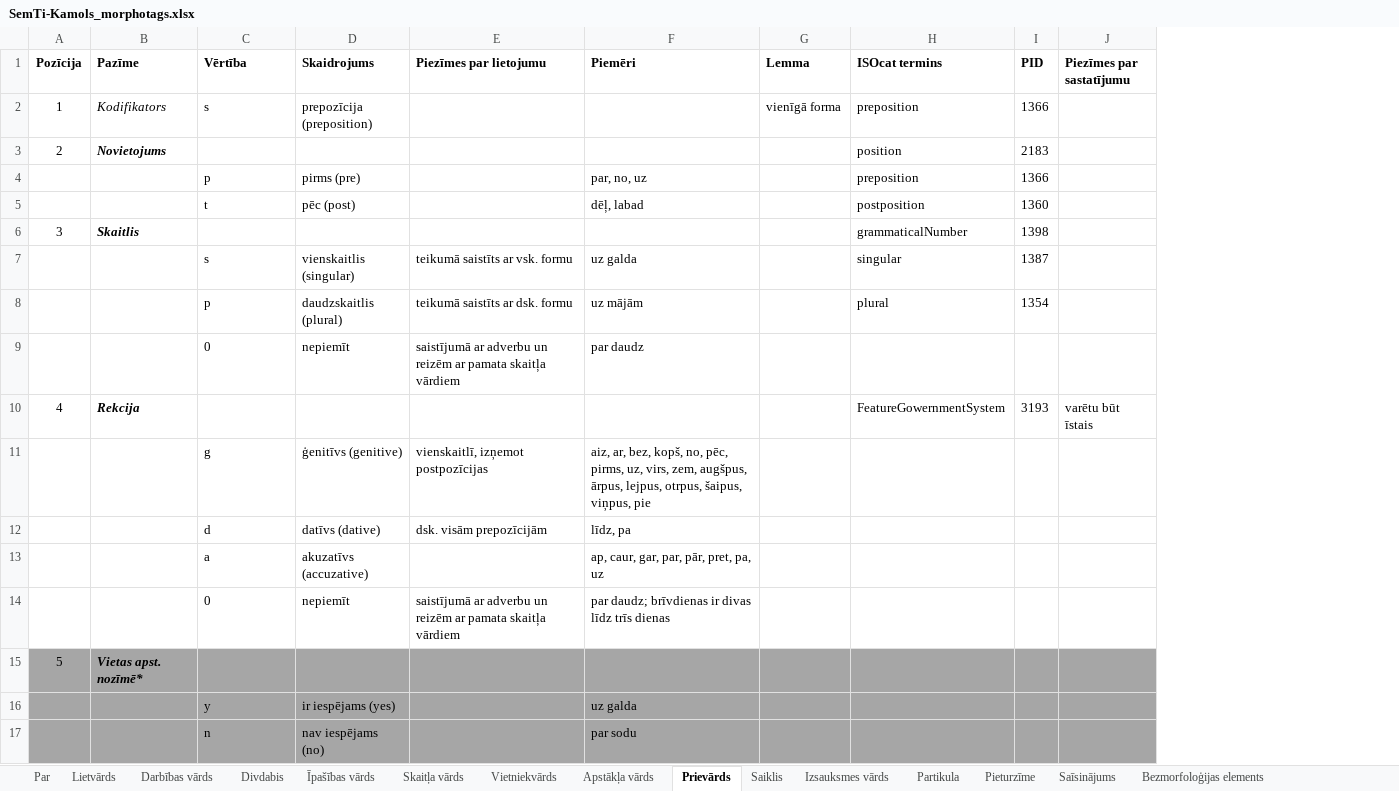
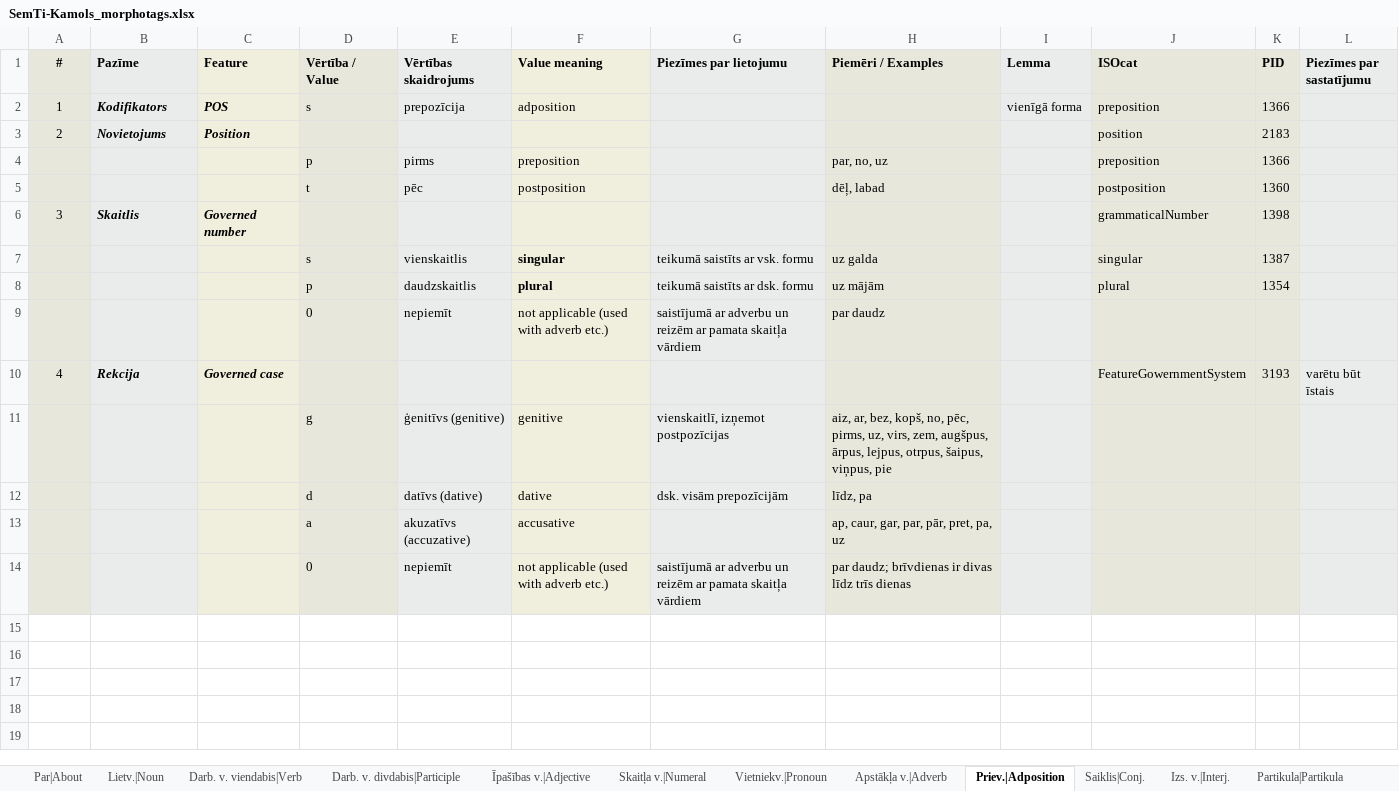
Before and after one commit to PeterisP/LVTagger, an Excel workbook: docs/SemTi-Kamols_morphotags.xlsx, sheet Priev.|Adposition, drawn as a sheet; values as stored, in another font and other column widths than the file's, no borders; removed rows and columns are numbered as before the commit, all else as after; the diff names each change by its address in the sheet, - before the commit and + after, or states it on an @@ line.

```diff
--- a/docs/SemTi-Kamols_morphotags.xlsx (sheet Priev.|Adposition)
+++ b/docs/SemTi-Kamols_morphotags.xlsx (sheet Priev.|Adposition)
-sheet tab: Par
+sheet tab: Par|About
-sheet tab: Lietvārds
+sheet tab: Lietv.|Noun
-sheet tab: Darbības vārds
+sheet tab: Darb. v. viendabis|Verb
-sheet tab: Divdabis
+sheet tab: Darb. v. divdabis|Participle
-sheet tab: Īpašības vārds
+sheet tab: Īpašības v.|Adjective
-sheet tab: Skaitļa vārds
+sheet tab: Skaitļa v.|Numeral
-sheet tab: Vietniekvārds
+sheet tab: Vietniekv.|Pronoun
-sheet tab: Apstākļa vārds
+sheet tab: Apstākļa v.|Adverb
-sheet tab: Prievārds
+sheet tab: Priev.|Adposition
-sheet tab: Saiklis
+sheet tab: Saiklis|Conj.
-sheet tab: Izsauksmes vārds
+sheet tab: Izs. v.|Interj.
-sheet tab: Partikula
+sheet tab: Partikula|Partikula
+column C (Feature), rows 2-10: POS | Position |  |  | Governed number |  |  |  | Governed case
+column F (Value meaning), rows 2-14: adposition |  | preposition | postposition |  | singular | plural | not applicable (used with adverb etc.) |  | genitive | dative | accusative | not applicable (used with adverb etc.)
-A1: Pozīcija
+A1: #
-A1:A14 fill: none
+A1:A14 fill: #E8E7DC
-B1:B14 fill: none
+B1:B14 fill: #E9ECEB
-D1: Vērtība
+D1: Vērtība / Value
-D1:D14 fill: none
+D1:D14 fill: #E8E7DC
-E1: Skaidrojums
+E1: Vērtības skaidrojums
-E1:E14 fill: none
+E1:E14 fill: #E9ECEB
-G1:G14 fill: none
+G1:G14 fill: #E9ECEB
-H1: Piemēri
+H1: Piemēri / Examples
-H1:H14 fill: none
+H1:H14 fill: #E8E7DC
-I1:I14 fill: none
+I1:I14 fill: #E9ECEB
-J1: ISOcat termins
+J1: ISOcat
-J1:K14 fill: none
+J1:K14 fill: #E8E7DC
-L1:L14 fill: none
+L1:L14 fill: #E9ECEB
-B2 bold: off
+B2 bold: on
-E2 (Vērtības skaidrojums): prepozīcija (preposition)
+E2 (Vērtības skaidrojums): prepozīcija
-E4 (Vērtības skaidrojums): pirms (pre)
+E4 (Vērtības skaidrojums): pirms
-E5 (Vērtības skaidrojums): pēc (post)
+E5 (Vērtības skaidrojums): pēc
-E7 (Vērtības skaidrojums): vienskaitlis (singular)
+E7 (Vērtības skaidrojums): vienskaitlis
-E8 (Vērtības skaidrojums): daudzskaitlis (plural)
+E8 (Vērtības skaidrojums): daudzskaitlis
-row 15: 5 | Vietas apst. nozīmē*
-row 16:  |  | y | ir iespējams (yes) |  | uz galda
-row 17:  |  | n | nav iespējams (no) |  | par sodu
```
Also changed, not shown: sheet Vietniekv.|Pronoun, sheet Īpašības v.|Adjective, sheet Skaitļa v.|Numeral, sheet Saiklis|Conj., sheet Apstākļa v.|Adverb, sheet Lietv.|Noun, 8 more sheets, other sheet tabs, charts or pictures, 7 other files.
